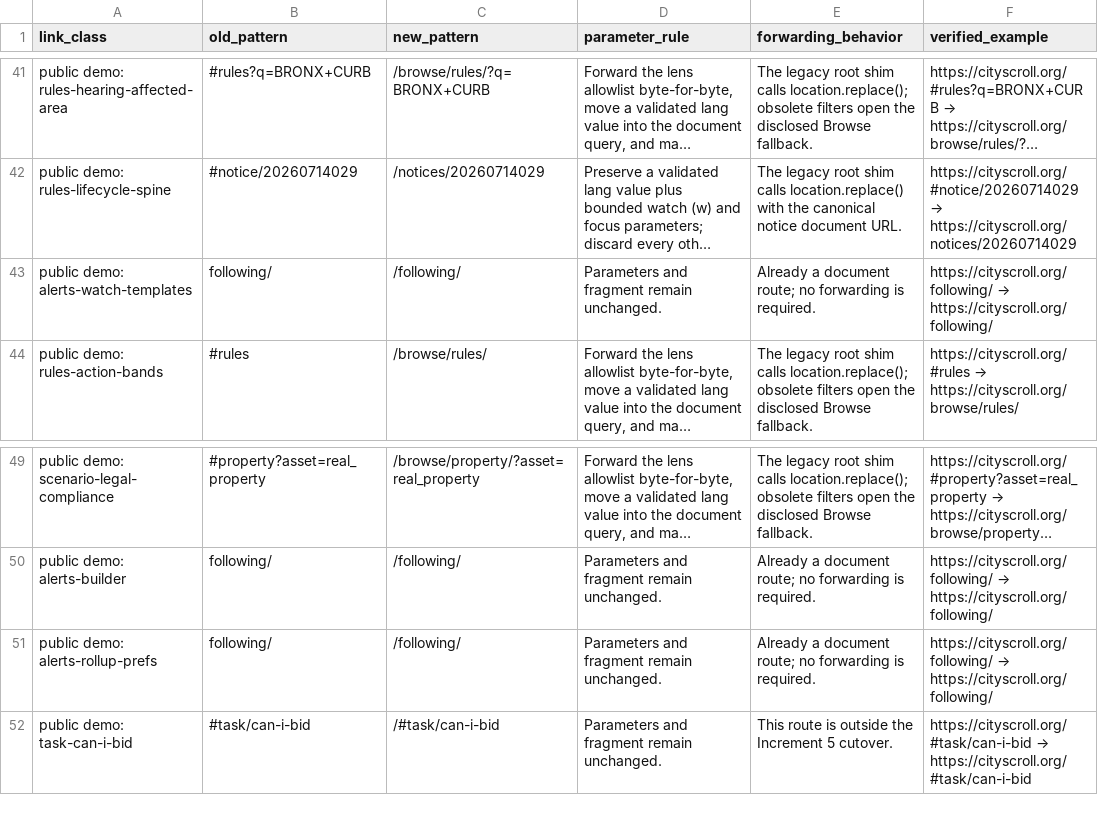
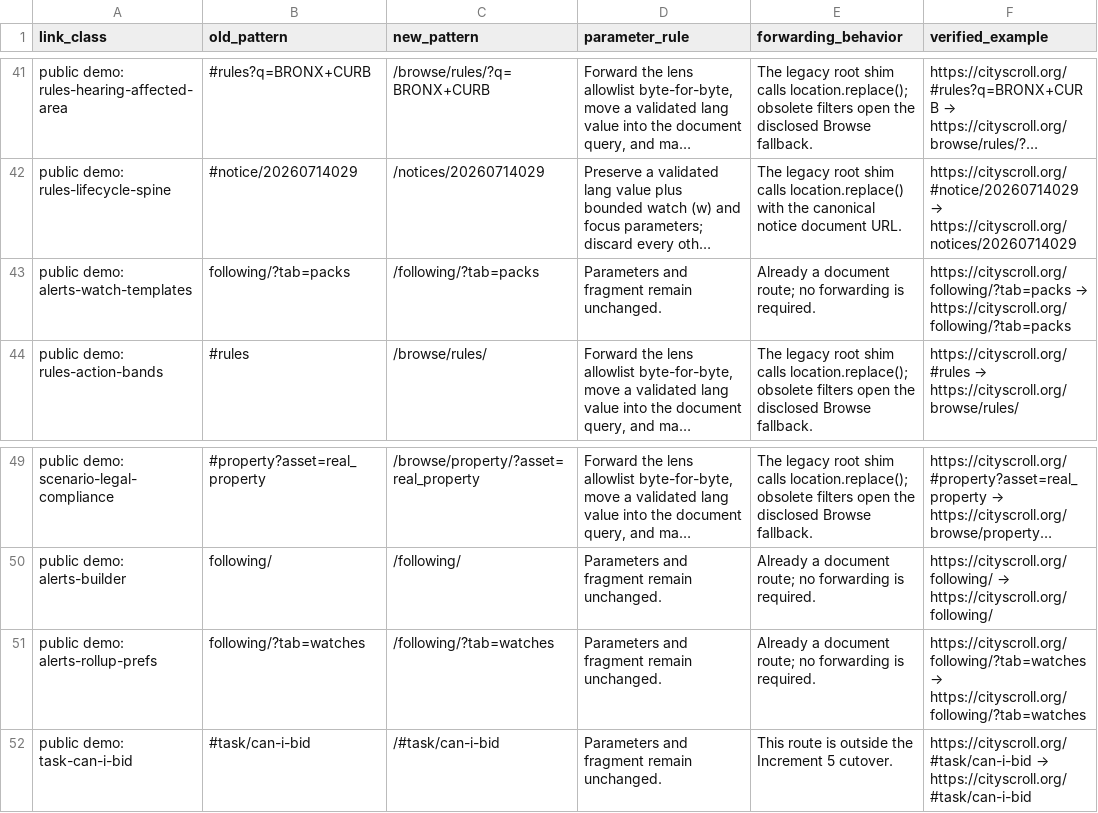
Before and after one commit to cityscroll/cityscroll-app, a CSV file: docs/url-migration-map.csv, drawn as a sheet; only a part is shown, gaps mark what is left out; long unchanged cells end in …; the diff names each change by its address in the sheet, - before the commit and + after, or states it on an @@ line.

Commit message:
Fix anonymous Following tabs and trim copy (#1008)
Co-authored-by: CI Artifact Test <ci-artifact@example.invalid>

```diff
--- a/docs/url-migration-map.csv
+++ b/docs/url-migration-map.csv
-B43 (old_pattern): following/
+B43 (old_pattern): following/?tab=packs
-C43 (new_pattern): /following/
+C43 (new_pattern): /following/?tab=packs
@@ F43 (verified_example): https://cityscroll.org/following/ → https://cityscroll.org/following/ → https://cityscroll.org/following/?tab=packs → https://cityscroll.org/following/?tab=packs @@
-B51 (old_pattern): following/
+B51 (old_pattern): following/?tab=watches
-C51 (new_pattern): /following/
+C51 (new_pattern): /following/?tab=watches
@@ F51 (verified_example): https://cityscroll.org/following/ → https://cityscroll.org/following/ → https://cityscroll.org/following/?tab=watches → https://cityscroll.org/following/?tab=watches @@
```
Also changed, not shown: 9 other files.
